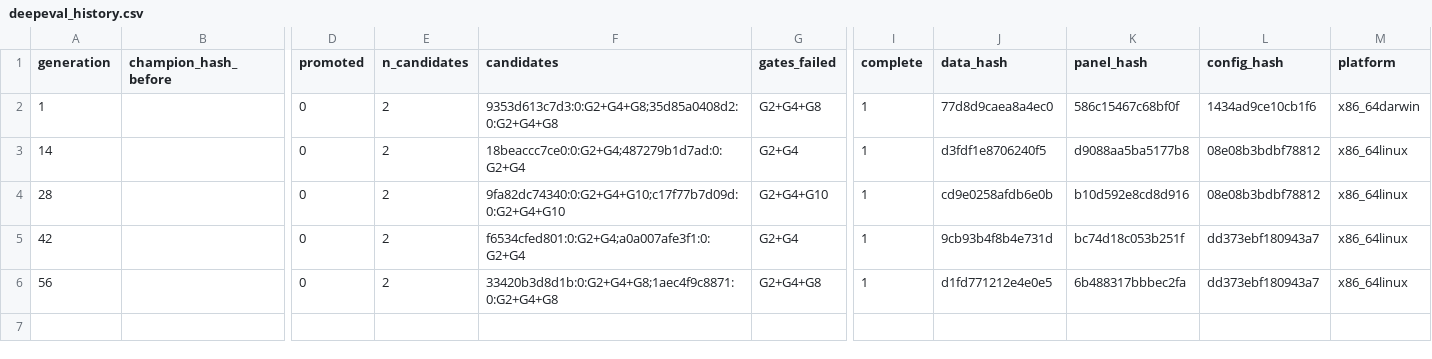
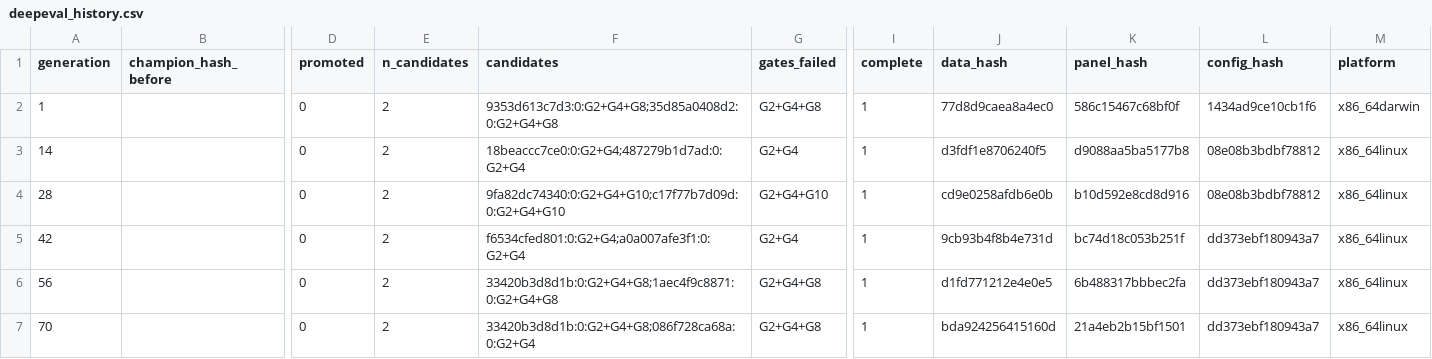
Before and after one commit to yousefjan2007-crypto/arena, a CSV file: state/deepeval_history.csv, drawn as a sheet; only a part is shown, gaps mark what is left out; rows hold the shown columns only; the diff names each change by its address in the sheet, - before the commit and + after, or states it on an @@ line.

```diff
--- a/state/deepeval_history.csv
+++ b/state/deepeval_history.csv
+row 7: 70 |  | 0 | 2 | 33420b3d8d1b:0:G2+G4+G8;086f728ca68a:0:G2+G4 | G2+G4+G8 | 1 | bda924256415160d | 21a4eb2b15bf1501 | dd373ebf180943a7 | x86_64linux
```
Also changed, not shown: state/trial_ledger.csv, state/vault_access.csv, 11 other files.
